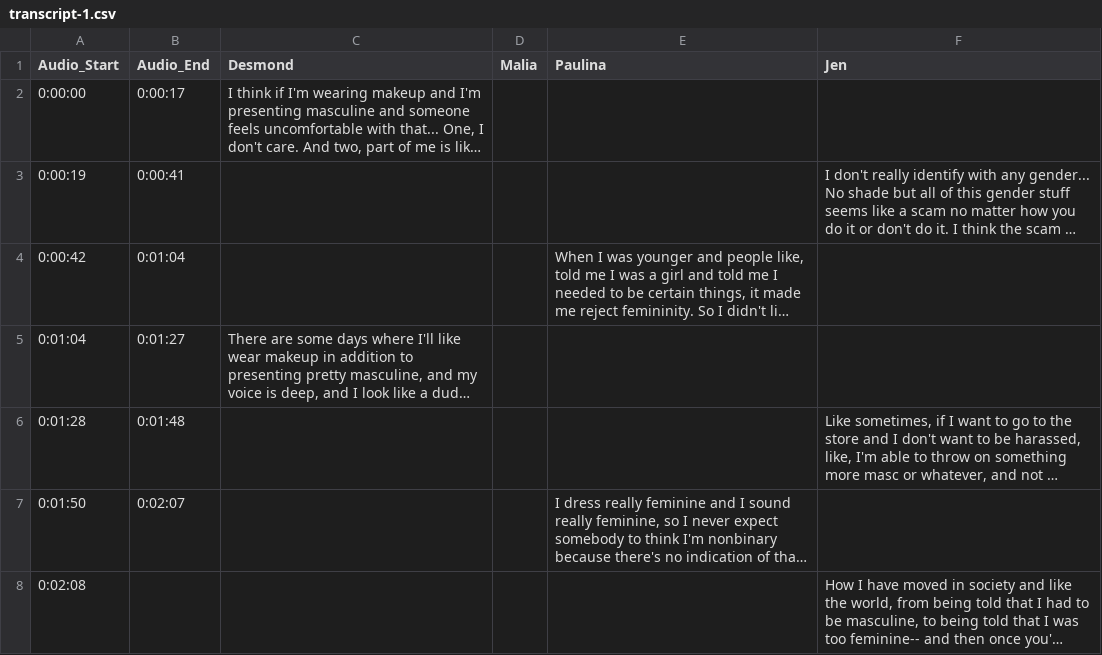
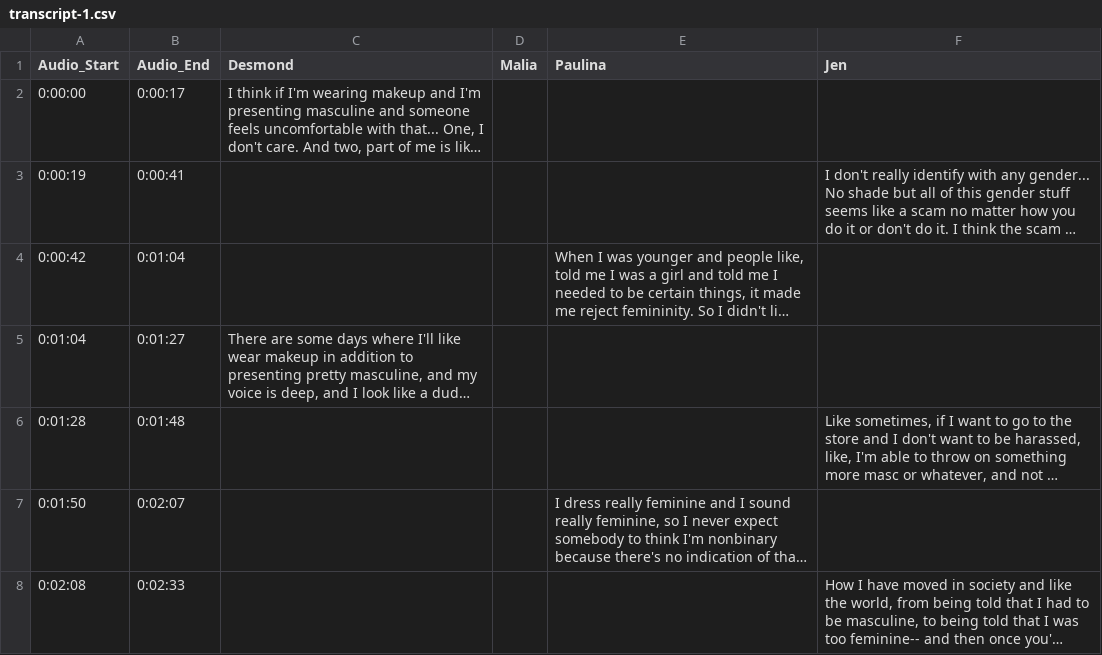
Before and after one commit to youthradio/intheirownwords, a CSV file: csvdata/transcript-1.csv, drawn as a sheet; long unchanged cells end in …; the diff names each change by its address in the sheet, - before the commit and + after, or states it on an @@ line.

```diff
--- a/csvdata/transcript-1.csv
+++ b/csvdata/transcript-1.csv
-B8 (Audio_End): (empty)
+B8 (Audio_End): 0:02:33
```
Also changed, not shown: csvdata/Data.csv, csvdata/People.csv, 5 other files.
